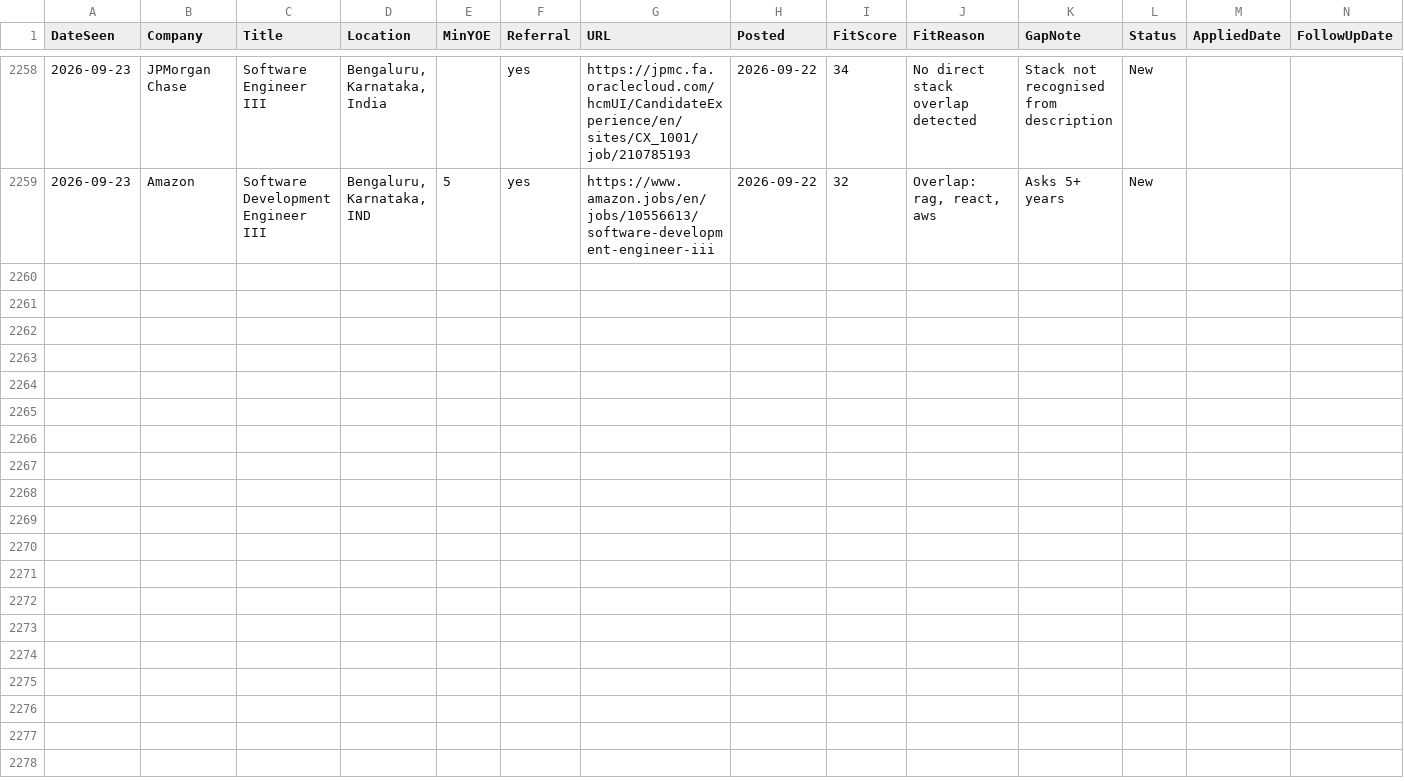
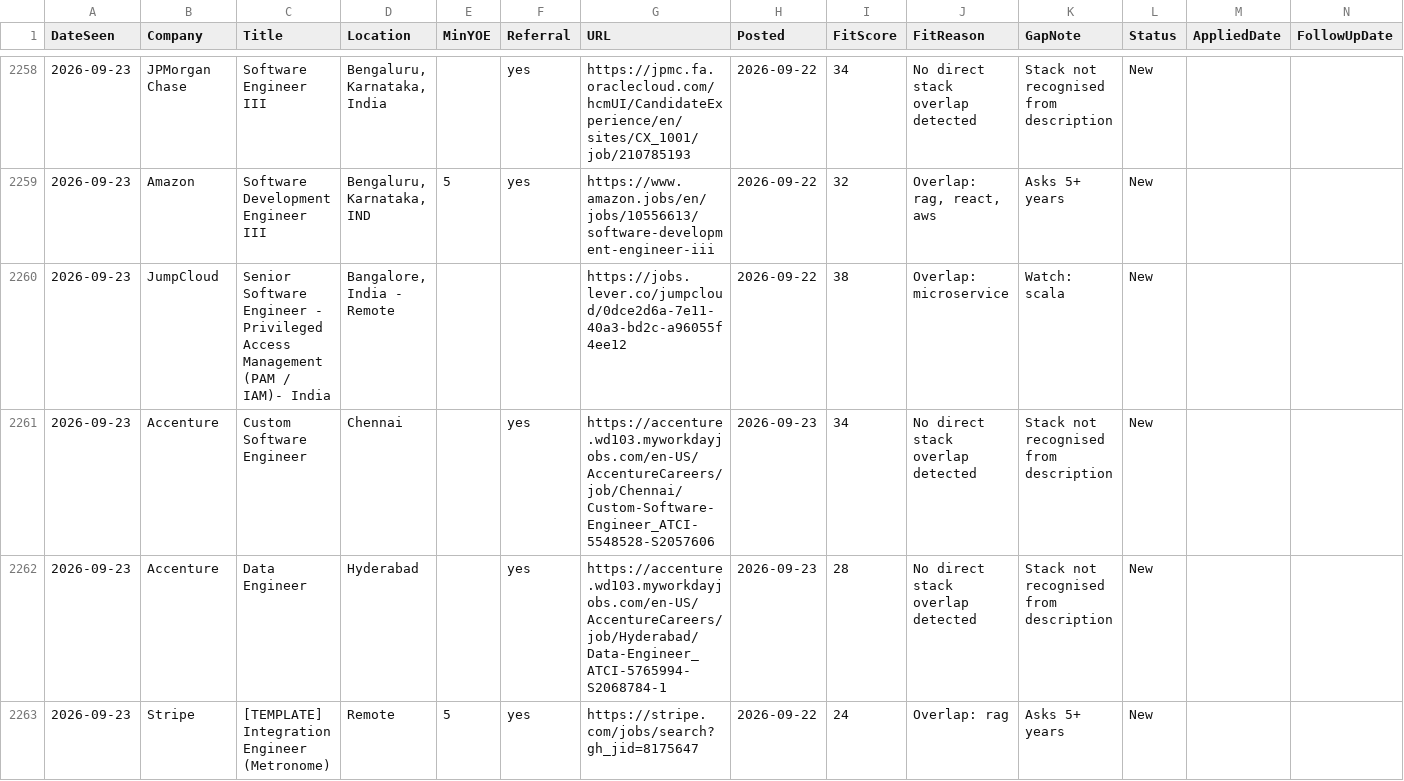
Before and after one commit to m3rcury02/jobscan, a CSV file: pipeline.csv, drawn as a sheet; only a part is shown, gaps mark what is left out.

```diff
--- a/pipeline.csv
+++ b/pipeline.csv
@@ -2259 +2259,5 @@ DateSeen,Company,Title,Location,MinYOE,Referral,URL,Posted,FitScore,FitReason,Ga
 2026-09-23,Amazon,Software Development Engineer III,"Bengaluru, Karnataka, IND",5,yes,https://www.amazon.jobs/en/jobs/10556613/software-development-engineer-iii,2026-09-22,32,"Overlap: rag, react, aws",Asks 5+ years,New,,
+2026-09-23,JumpCloud,Senior Software Engineer - Privileged Access Management (PAM / IAM)- India,"Bangalore, India - Remote",,,https://jobs.lever.co/jumpcloud/0dce2d6a-7e11-40a3-bd2c-a96055f4ee12,2026-09-22,38,Overlap: microservice,Watch: scala,New,,
+2026-09-23,Accenture,Custom Software Engineer,Chennai,,yes,https://accenture.wd103.myworkdayjobs.com/en-US/AccentureCareers/job/Chennai/Custom-Software-Engineer_ATCI-5548528-S2057606,2026-09-23,34,No direct stack overlap detected,Stack not recognised from description,New,,
+2026-09-23,Accenture,Data Engineer,Hyderabad,,yes,https://accenture.wd103.myworkdayjobs.com/en-US/AccentureCareers/job/Hyderabad/Data-Engineer_ATCI-5765994-S2068784-1,2026-09-23,28,No direct stack overlap detected,Stack not recognised from description,New,,
+2026-09-23,Stripe,[TEMPLATE] Integration Engineer (Metronome) ,Remote,5,yes,https://stripe.com/jobs/search?gh_jid=8175647,2026-09-22,24,Overlap: rag,Asks 5+ years,New,,
```
Also changed, not shown: 2 other files.
